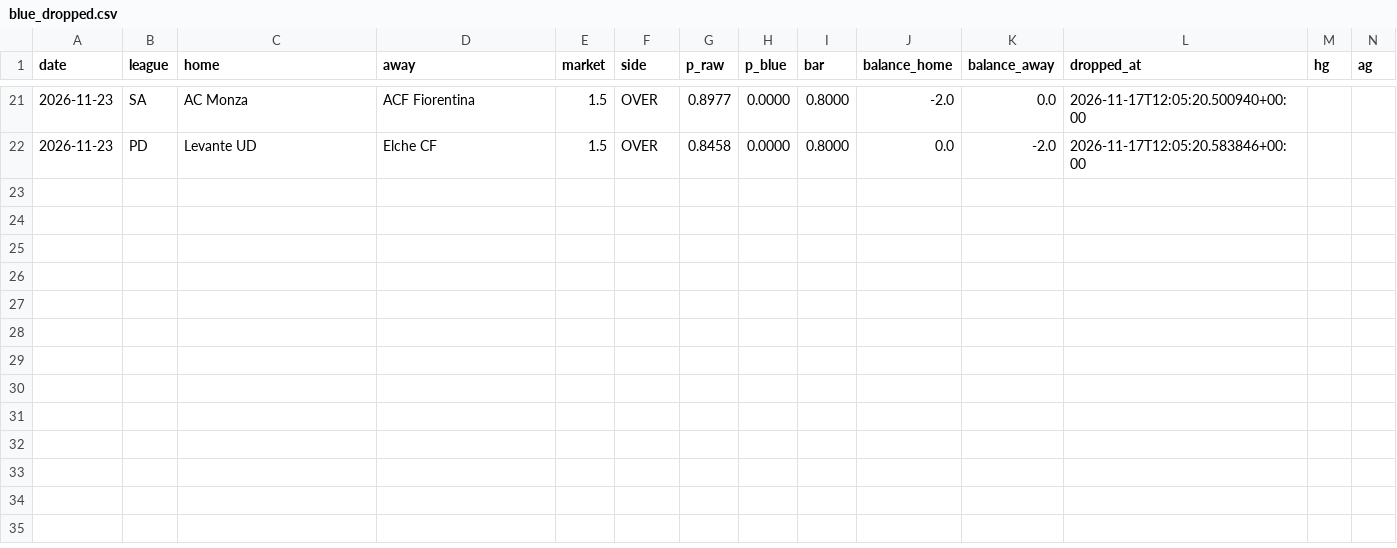
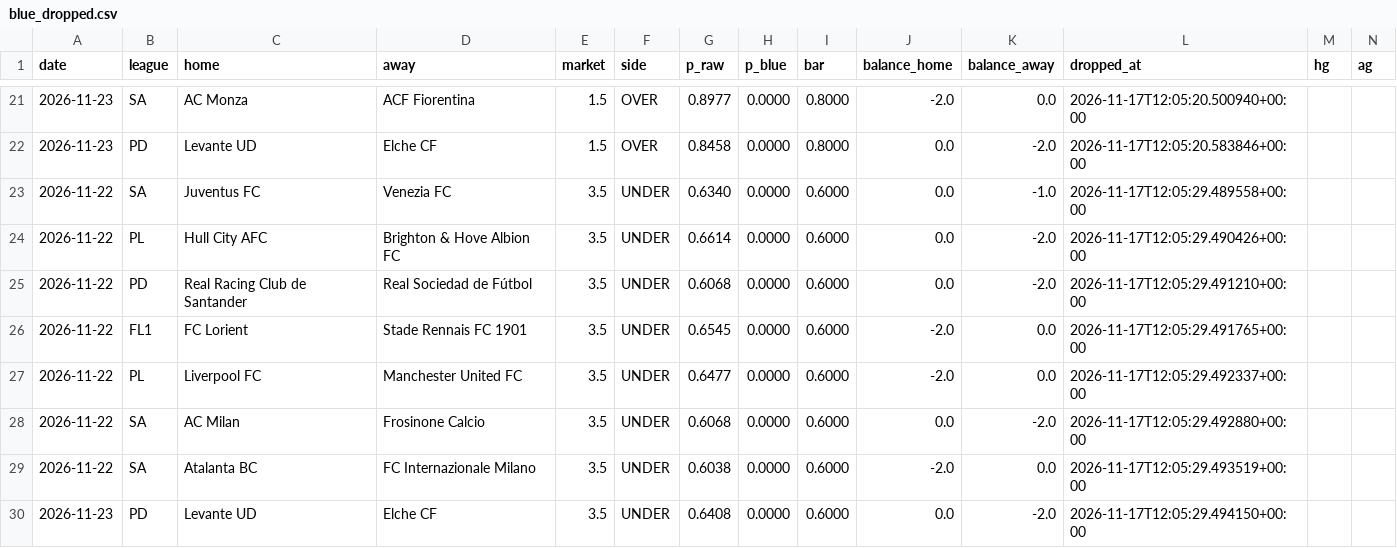
Before and after one commit to AgainBuilds/BARBADOX-MODEL, a CSV file: blue_dropped.csv, drawn as a sheet; only a part is shown, gaps mark what is left out; rows hold the shown columns only; the diff names each change by its address in the sheet, - before the commit and + after, or states it on an @@ line.

Commit message:
Barbadox: log 8 BLUE-vetoed Under pick(s) [skip render]

```diff
--- a/blue_dropped.csv
+++ b/blue_dropped.csv
+row 23: 2026-11-22 | SA | Juventus FC | Venezia FC | 3.5 | UNDER | 0.6340 | 0.0000 | 0.6000 | 0.0 | -1.0 | 2026-11-17T12:05:29.489558+00:00
+row 24: 2026-11-22 | PL | Hull City AFC | Brighton & Hove Albion FC | 3.5 | UNDER | 0.6614 | 0.0000 | 0.6000 | 0.0 | -2.0 | 2026-11-17T12:05:29.490426+00:00
+row 25: 2026-11-22 | PD | Real Racing Club de Santander | Real Sociedad de Fútbol | 3.5 | UNDER | 0.6068 | 0.0000 | 0.6000 | 0.0 | -2.0 | 2026-11-17T12:05:29.491210+00:00
+row 26: 2026-11-22 | FL1 | FC Lorient | Stade Rennais FC 1901 | 3.5 | UNDER | 0.6545 | 0.0000 | 0.6000 | -2.0 | 0.0 | 2026-11-17T12:05:29.491765+00:00
+row 27: 2026-11-22 | PL | Liverpool FC | Manchester United FC | 3.5 | UNDER | 0.6477 | 0.0000 | 0.6000 | -2.0 | 0.0 | 2026-11-17T12:05:29.492337+00:00
+row 28: 2026-11-22 | SA | AC Milan | Frosinone Calcio | 3.5 | UNDER | 0.6068 | 0.0000 | 0.6000 | 0.0 | -2.0 | 2026-11-17T12:05:29.492880+00:00
+row 29: 2026-11-22 | SA | Atalanta BC | FC Internazionale Milano | 3.5 | UNDER | 0.6038 | 0.0000 | 0.6000 | -2.0 | 0.0 | 2026-11-17T12:05:29.493519+00:00
+row 30: 2026-11-23 | PD | Levante UD | Elche CF | 3.5 | UNDER | 0.6408 | 0.0000 | 0.6000 | 0.0 | -2.0 | 2026-11-17T12:05:29.494150+00:00
```
